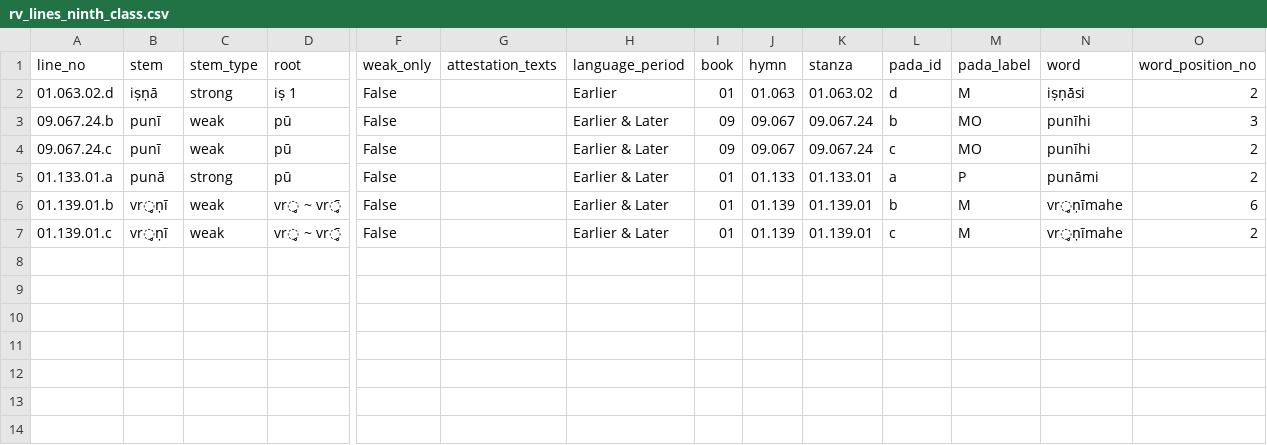
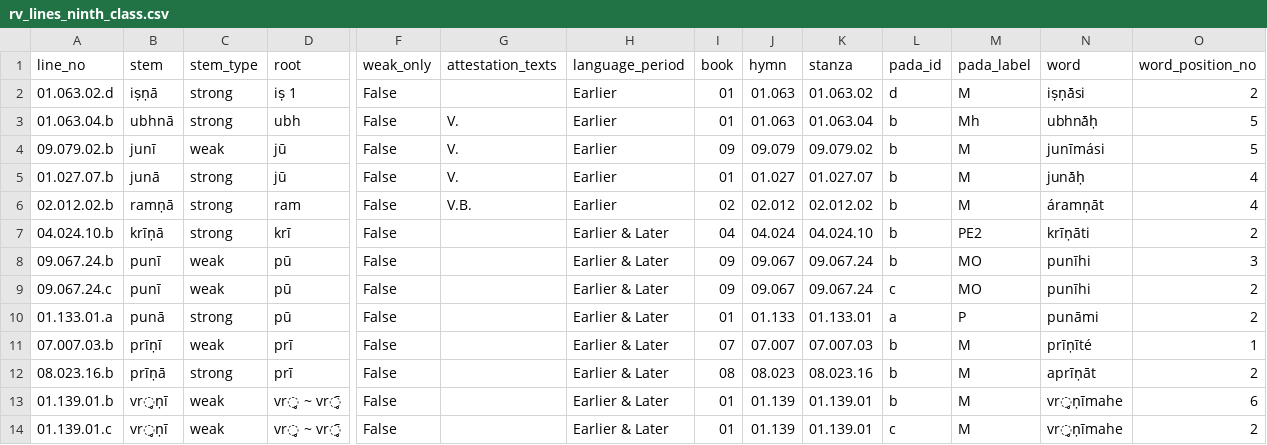
Before and after one commit to anupdhml/sanskrit_ninth_class_meter, a CSV file: data/rv_lines_ninth_class.csv, drawn as a sheet; only a part is shown, gaps mark what is left out; rows hold the shown columns only; the diff names each change by its address in the sheet, - before the commit and + after, or states it on an @@ line.

```diff
--- a/data/rv_lines_ninth_class.csv
+++ b/data/rv_lines_ninth_class.csv
+row 3: 01.063.04.b | ubhnā | strong | ubh | False | V. | Earlier | 01 | 01.063 | 01.063.04 | b | Mh | ubhnā́ḥ | 5
+row 4: 09.079.02.b | junī | weak | jū | False | V. | Earlier | 09 | 09.079 | 09.079.02 | b | M | junīmási | 5
+row 5: 01.027.07.b | junā | strong | jū | False | V. | Earlier | 01 | 01.027 | 01.027.07 | b | M | junā́ḥ | 4
+row 6: 02.012.02.b | ramṇā | strong | ram | False | V.B. | Earlier | 02 | 02.012 | 02.012.02 | b | M | áramṇāt | 4
+row 7: 04.024.10.b | krīṇā | strong | krī | False |  | Earlier & Later | 04 | 04.024 | 04.024.10 | b | PE2 | krīṇāti | 2
+row 11: 07.007.03.b | prīṇī | weak | prī | False |  | Earlier & Later | 07 | 07.007 | 07.007.03 | b | M | prīṇīté | 1
+row 12: 08.023.16.b | prīṇā | strong | prī | False |  | Earlier & Later | 08 | 08.023 | 08.023.16 | b | M | aprīṇāt | 2
```
Also changed, not shown: data/roots_ninth_class.csv, 2 other files.
